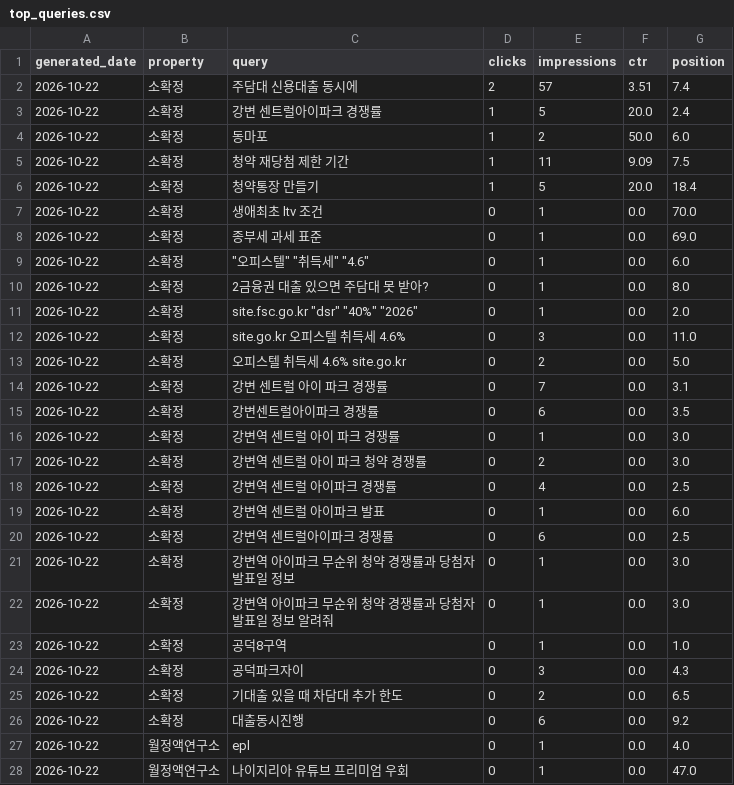
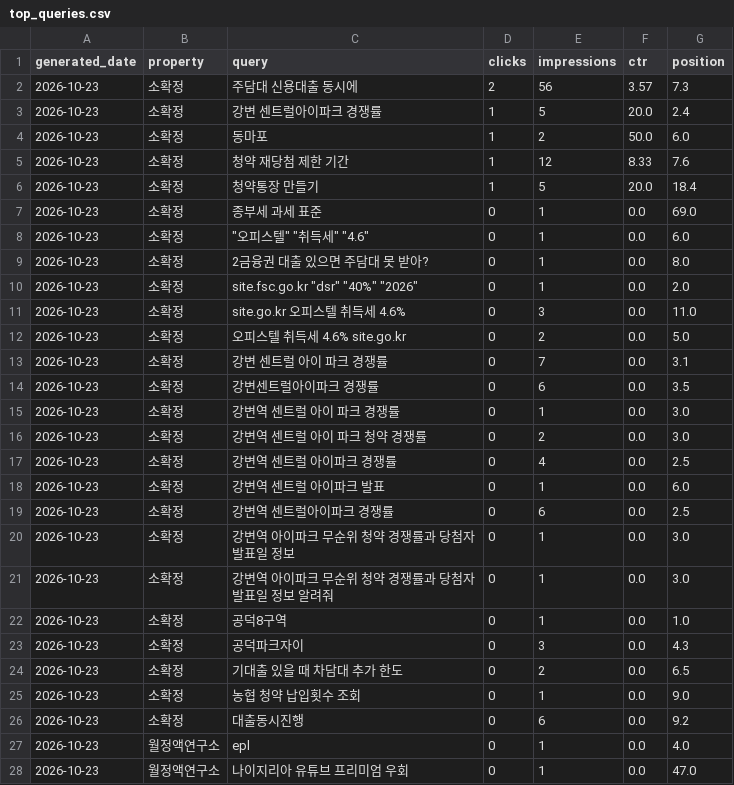
Before and after one commit to shincool/blog-seo-dashboard, a CSV file: results/top_queries.csv, drawn as a sheet; only a part is shown; the diff covers the shown part only.

```diff
--- a/results/top_queries.csv
+++ b/results/top_queries.csv
@@ -1,28 +1,28 @@
 generated_date,property,query,clicks,impressions,ctr,position
-2026-10-22,소확정,주담대 신용대출 동시에,2,57,3.51,7.4
-2026-10-22,소확정,강변 센트럴아이파크 경쟁률,1,5,20.0,2.4
-2026-10-22,소확정,동마포,1,2,50.0,6.0
-2026-10-22,소확정,청약 재당첨 제한 기간,1,11,9.09,7.5
-2026-10-22,소확정,청약통장 만들기,1,5,20.0,18.4
-2026-10-22,소확정,생애최초 ltv 조건,0,1,0.0,70.0
-2026-10-22,소확정,종부세 과세 표준,0,1,0.0,69.0
-2026-10-22,소확정,"""오피스텔"" ""취득세"" ""4.6""",0,1,0.0,6.0
-2026-10-22,소확정,2금융권 대출 있으면 주담대 못 받아?,0,1,0.0,8.0
-2026-10-22,소확정,"site.fsc.go.kr ""dsr"" ""40%"" ""2026""",0,1,0.0,2.0
-2026-10-22,소확정,site.go.kr 오피스텔 취득세 4.6%,0,3,0.0,11.0
-2026-10-22,소확정,오피스텔 취득세 4.6% site.go.kr,0,2,0.0,5.0
-2026-10-22,소확정,강변 센트럴 아이 파크 경쟁률,0,7,0.0,3.1
-2026-10-22,소확정,강변센트럴아이파크 경쟁률,0,6,0.0,3.5
-2026-10-22,소확정,강변역 센트럴 아이 파크 경쟁률,0,1,0.0,3.0
-2026-10-22,소확정,강변역 센트럴 아이 파크 청약 경쟁률,0,2,0.0,3.0
-2026-10-22,소확정,강변역 센트럴 아이파크 경쟁률,0,4,0.0,2.5
-2026-10-22,소확정,강변역 센트럴 아이파크 발표,0,1,0.0,6.0
-2026-10-22,소확정,강변역 센트럴아이파크 경쟁률,0,6,0.0,2.5
-2026-10-22,소확정,강변역 아이파크 무순위 청약 경쟁률과 당첨자 발표일 정보,0,1,0.0,3.0
-2026-10-22,소확정,강변역 아이파크 무순위 청약 경쟁률과 당첨자 발표일 정보 알려줘,0,1,0.0,3.0
-2026-10-22,소확정,공덕8구역,0,1,0.0,1.0
-2026-10-22,소확정,공덕파크자이,0,3,0.0,4.3
-2026-10-22,소확정,기대출 있을 때 차담대 추가 한도,0,2,0.0,6.5
-2026-10-22,소확정,대출동시진행,0,6,0.0,9.2
-2026-10-22,월정액연구소,epl,0,1,0.0,4.0
-2026-10-22,월정액연구소,나이지리아 유튜브 프리미엄 우회,0,1,0.0,47.0
+2026-10-23,소확정,주담대 신용대출 동시에,2,56,3.57,7.3
+2026-10-23,소확정,강변 센트럴아이파크 경쟁률,1,5,20.0,2.4
+2026-10-23,소확정,동마포,1,2,50.0,6.0
+2026-10-23,소확정,청약 재당첨 제한 기간,1,12,8.33,7.6
+2026-10-23,소확정,청약통장 만들기,1,5,20.0,18.4
+2026-10-23,소확정,종부세 과세 표준,0,1,0.0,69.0
+2026-10-23,소확정,"""오피스텔"" ""취득세"" ""4.6""",0,1,0.0,6.0
+2026-10-23,소확정,2금융권 대출 있으면 주담대 못 받아?,0,1,0.0,8.0
+2026-10-23,소확정,"site.fsc.go.kr ""dsr"" ""40%"" ""2026""",0,1,0.0,2.0
+2026-10-23,소확정,site.go.kr 오피스텔 취득세 4.6%,0,3,0.0,11.0
+2026-10-23,소확정,오피스텔 취득세 4.6% site.go.kr,0,2,0.0,5.0
+2026-10-23,소확정,강변 센트럴 아이 파크 경쟁률,0,7,0.0,3.1
+2026-10-23,소확정,강변센트럴아이파크 경쟁률,0,6,0.0,3.5
+2026-10-23,소확정,강변역 센트럴 아이 파크 경쟁률,0,1,0.0,3.0
+2026-10-23,소확정,강변역 센트럴 아이 파크 청약 경쟁률,0,2,0.0,3.0
+2026-10-23,소확정,강변역 센트럴 아이파크 경쟁률,0,4,0.0,2.5
+2026-10-23,소확정,강변역 센트럴 아이파크 발표,0,1,0.0,6.0
+2026-10-23,소확정,강변역 센트럴아이파크 경쟁률,0,6,0.0,2.5
+2026-10-23,소확정,강변역 아이파크 무순위 청약 경쟁률과 당첨자 발표일 정보,0,1,0.0,3.0
+2026-10-23,소확정,강변역 아이파크 무순위 청약 경쟁률과 당첨자 발표일 정보 알려줘,0,1,0.0,3.0
+2026-10-23,소확정,공덕8구역,0,1,0.0,1.0
+2026-10-23,소확정,공덕파크자이,0,3,0.0,4.3
+2026-10-23,소확정,기대출 있을 때 차담대 추가 한도,0,2,0.0,6.5
+2026-10-23,소확정,농협 청약 납입횟수 조회,0,1,0.0,9.0
+2026-10-23,소확정,대출동시진행,0,6,0.0,9.2
+2026-10-23,월정액연구소,epl,0,1,0.0,4.0
+2026-10-23,월정액연구소,나이지리아 유튜브 프리미엄 우회,0,1,0.0,47.0
```
Also changed, not shown: 1 added row, 1 removed row and 37 edited cells elsewhere in this file, results/daily_summary.csv.
